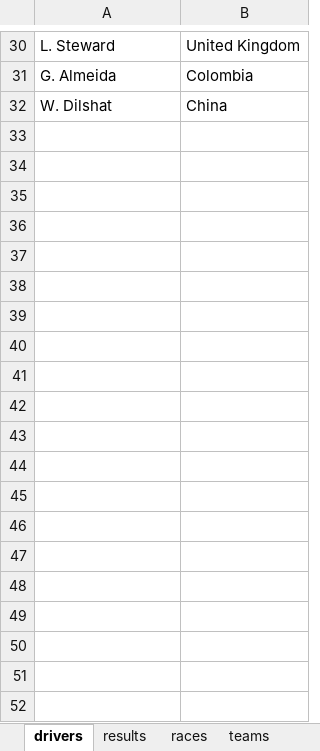
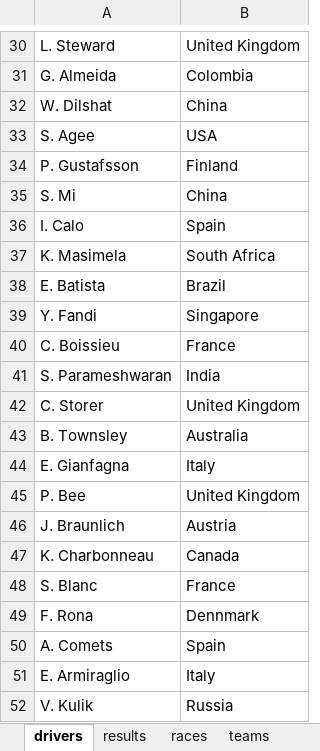
Before and after one commit to franc225/HYPERracing, an Excel workbook: stats.xlsx, sheet drivers, drawn as a sheet; only a part is shown, gaps mark what is left out; values as stored, in another font and other column widths than the file's, no borders; the diff covers the shown part only; the diff names each change by its address in the sheet, - before the commit and + after, or states it on an @@ line.

```diff
--- a/stats.xlsx (sheet drivers)
+++ b/stats.xlsx (sheet drivers)
+row 33: S. Agee | USA
+row 34: P. Gustafsson | Finland
+row 35: S. Mi | China
+row 36: I. Calo | Spain
+row 37: K. Masimela | South Africa
+row 38: E. Batista | Brazil
+row 39: Y. Fandi | Singapore
+row 40: C. Boissieu | France
+row 41: S. Parameshwaran | India
+row 42: C. Storer | United Kingdom
+row 43: B. Townsley | Australia
+row 44: E. Gianfagna | Italy
+row 45: P. Bee | United Kingdom
+row 46: J. Braunlich | Austria
+row 47: K. Charbonneau | Canada
+row 48: S. Blanc | France
+row 49: F. Rona | Dennmark
+row 50: A. Comets | Spain
+row 51: E. Armiraglio | Italy
+row 52: V. Kulik | Russia
```
Also changed, not shown: 13 added rows elsewhere in this sheet, sheet results, sheet points, sheet races, sheet seasons, sheet teams.
